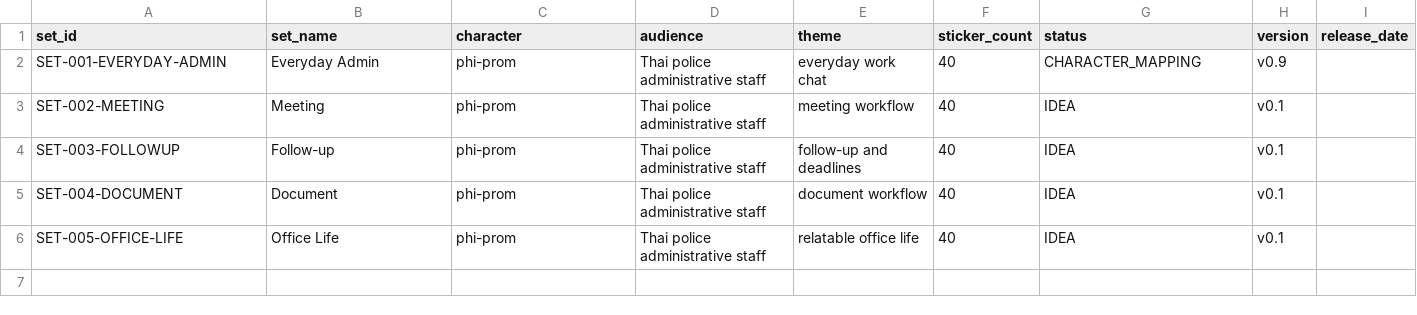
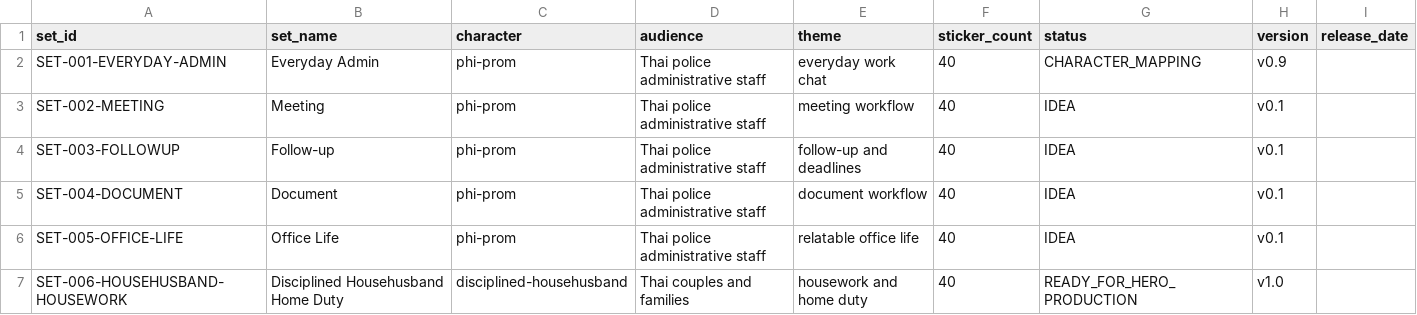
Before and after one commit to idev006/MTLineSticker, a CSV file: data/SET_REGISTRY.csv, drawn as a sheet.

Commit message:
docs(data): register SET-006 househusband housework

```diff
--- a/data/SET_REGISTRY.csv
+++ b/data/SET_REGISTRY.csv
@@ -6 +6,2 @@ SET-004-DOCUMENT,Document,phi-prom,Thai police administrative staff,document wor
 SET-005-OFFICE-LIFE,Office Life,phi-prom,Thai police administrative staff,relatable office life,40,IDEA,v0.1,
+SET-006-HOUSEHUSBAND-HOUSEWORK,Disciplined Househusband Home Duty,disciplined-househusband,Thai couples and families,housework and home duty,40,READY_FOR_HERO_PRODUCTION,v1.0,
```
